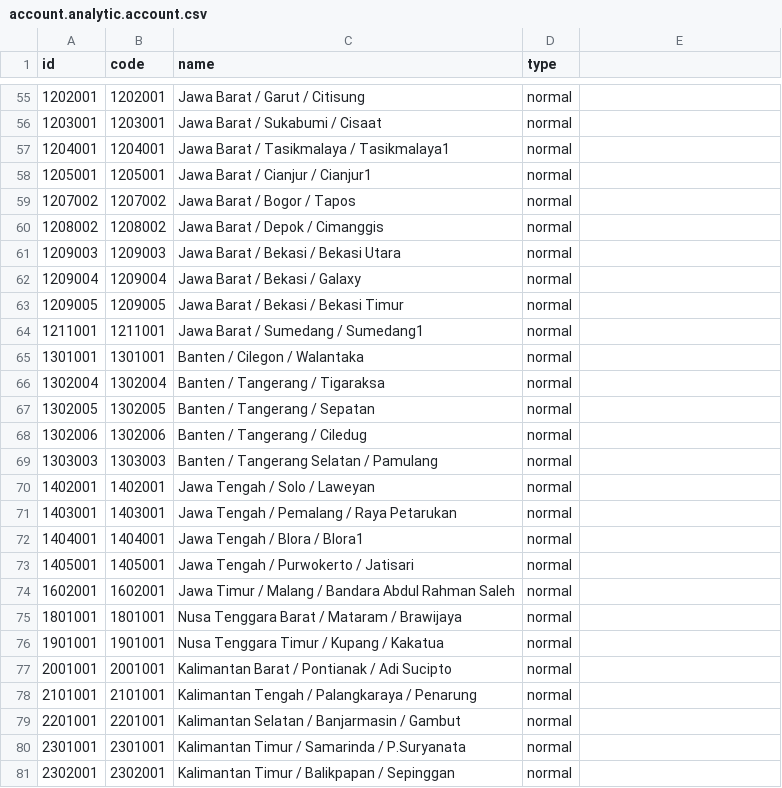
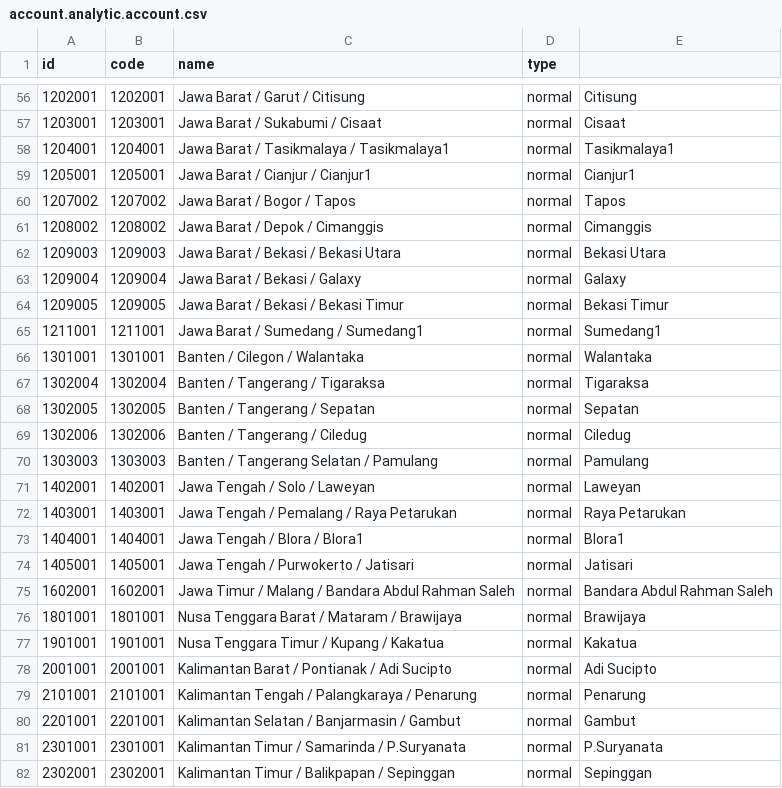
Before and after one commit to sumihai-tekindo/account_sicepat, a CSV file: sicepat_erp/data/account.analytic.account.csv, drawn as a sheet; only a part is shown, gaps mark what is left out; addresses are those after the commit; the diff covers the shown part only; the diff names each change by its address in the sheet, - before the commit and + after, or states it on an @@ line.

```diff
--- a/sicepat_erp/data/account.analytic.account.csv
+++ b/sicepat_erp/data/account.analytic.account.csv
-E56: (empty)
+E56: Citisung
-E57: (empty)
+E57: Cisaat
-E58: (empty)
+E58: Tasikmalaya1
-E59: (empty)
+E59: Cianjur1
-E60: (empty)
+E60: Tapos
-E61: (empty)
+E61: Cimanggis
-E62: (empty)
+E62: Bekasi Utara
-E63: (empty)
+E63: Galaxy
-E64: (empty)
+E64: Bekasi Timur
-E65: (empty)
+E65: Sumedang1
-E66: (empty)
+E66: Walantaka
-E67: (empty)
+E67: Tigaraksa
-E68: (empty)
+E68: Sepatan
-E69: (empty)
+E69: Ciledug
-E70: (empty)
+E70: Pamulang
-E71: (empty)
+E71: Laweyan
-E72: (empty)
+E72: Raya Petarukan
-E73: (empty)
+E73: Blora1
-E74: (empty)
+E74: Jatisari
-E75: (empty)
+E75: Bandara Abdul Rahman Saleh
-E76: (empty)
+E76: Brawijaya
-E77: (empty)
+E77: Kakatua
-E78: (empty)
+E78: Adi Sucipto
-E79: (empty)
+E79: Penarung
-E80: (empty)
+E80: Gambut
-E81: (empty)
+E81: P.Suryanata
-E82: (empty)
+E82: Sepinggan
```
Also changed, not shown: 1 added row and 65 edited cells elsewhere in this file, 10 other files.
